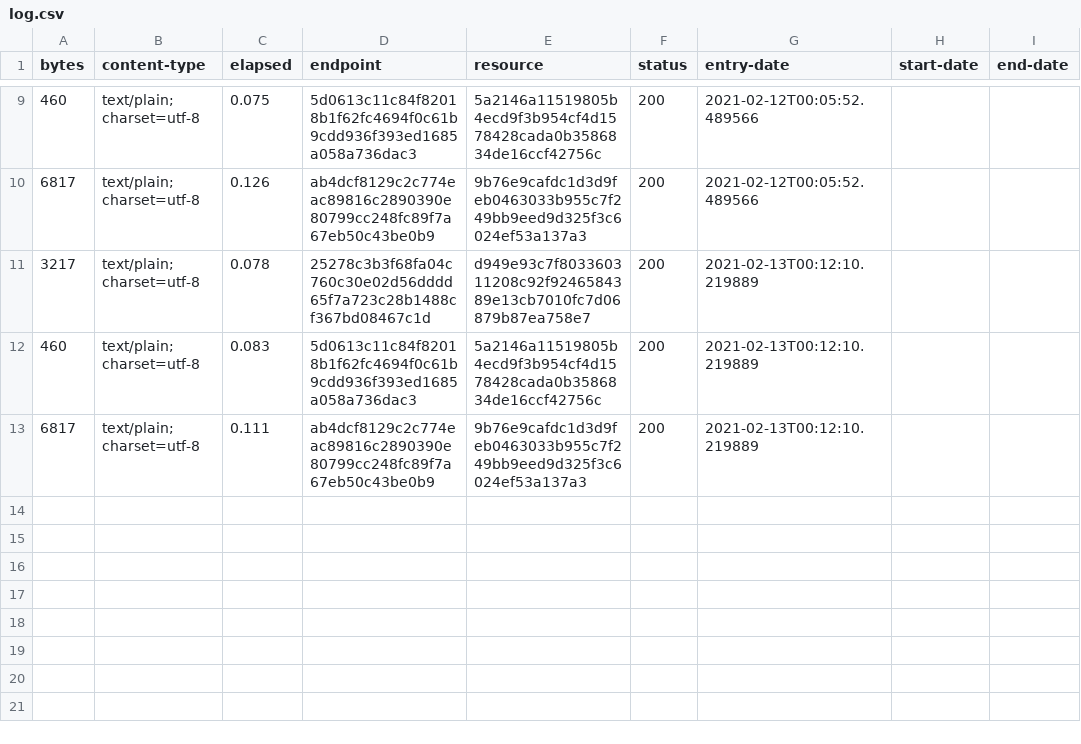
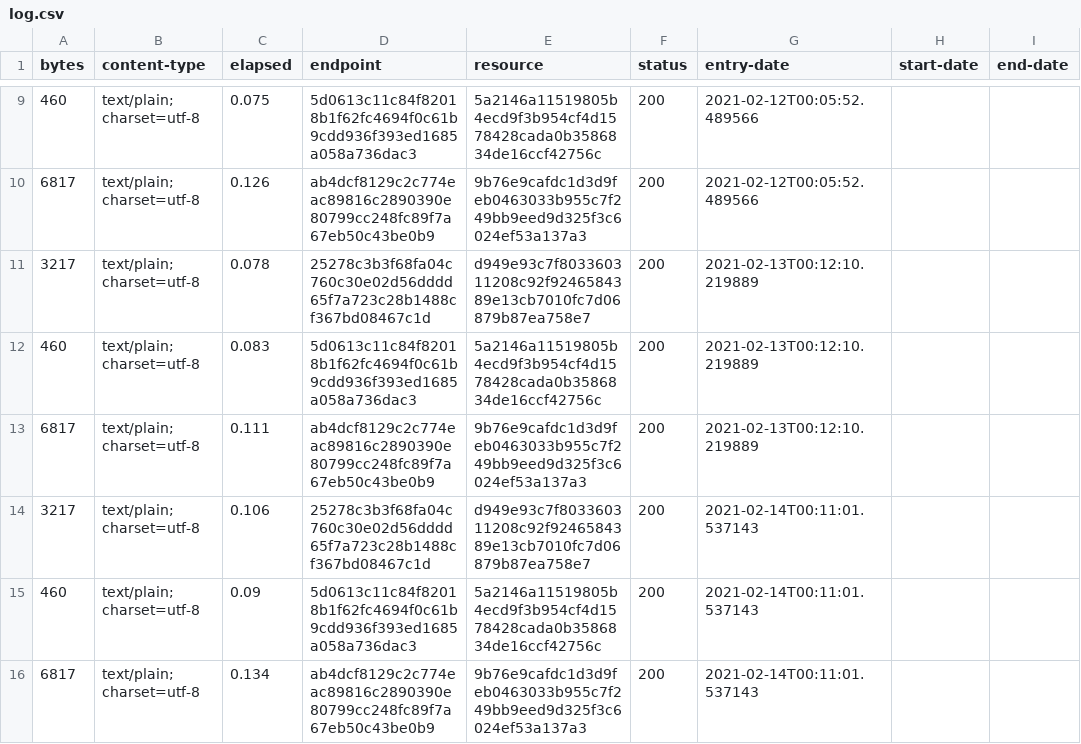
Before and after one commit to digital-land/development-plan-document-collection, a CSV file: collection/log.csv, drawn as a sheet; only a part is shown, gaps mark what is left out; the diff names each change by its address in the sheet, - before the commit and + after, or states it on an @@ line.

Commit message:
Collection 2021-02-14

```diff
--- a/collection/log.csv
+++ b/collection/log.csv
+row 14: 3217 | text/plain; charset=utf-8 | 0.106 | 25278c3b3f68fa04c760c30e02d56dddd65f7a723c28b1488cf367bd08467c1d | d949e93c7f803360311208c92f9246584389e13cb7010fc7d06879b87ea758e7 | 200 | 2021-02-14T00:11:01.537143
+row 15: 460 | text/plain; charset=utf-8 | 0.09 | 5d0613c11c84f82018b1f62fc4694f0c61b9cdd936f393ed1685a058a736dac3 | 5a2146a11519805b4ecd9f3b954cf4d1578428cada0b3586834de16ccf42756c | 200 | 2021-02-14T00:11:01.537143
+row 16: 6817 | text/plain; charset=utf-8 | 0.134 | ab4dcf8129c2c774eac89816c2890390e80799cc248fc89f7a67eb50c43be0b9 | 9b76e9cafdc1d3d9feb0463033b955c7f249bb9eed9d325f3c6024ef53a137a3 | 200 | 2021-02-14T00:11:01.537143
```
